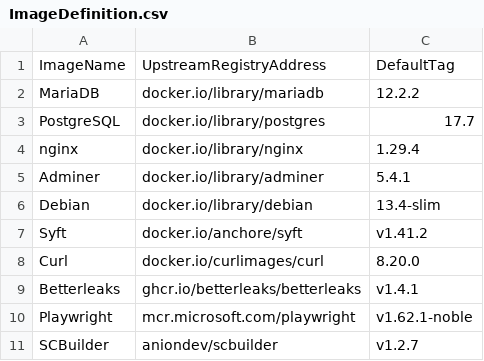
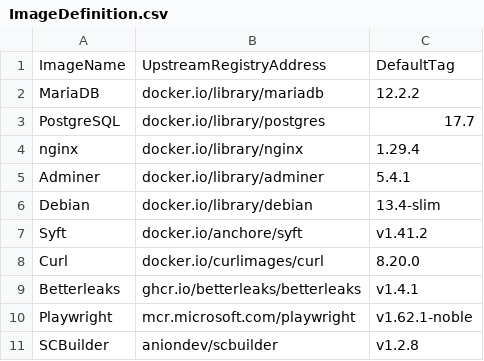
Before and after one commit to anionDevelopment/ConSurv, a CSV file: .ScriptCollection/OCIImages/ImageDefinition.csv, drawn as a sheet.

```diff
--- a/.ScriptCollection/OCIImages/ImageDefinition.csv
+++ b/.ScriptCollection/OCIImages/ImageDefinition.csv
@@ -10,2 +10,2 @@ Betterleaks;ghcr.io/betterleaks/betterleaks;v1.4.1
 Playwright;mcr.microsoft.com/playwright;v1.62.1-noble
-SCBuilder;aniondev/scbuilder;v1.2.7
+SCBuilder;aniondev/scbuilder;v1.2.8
```
Also changed, not shown: 31 other files.
